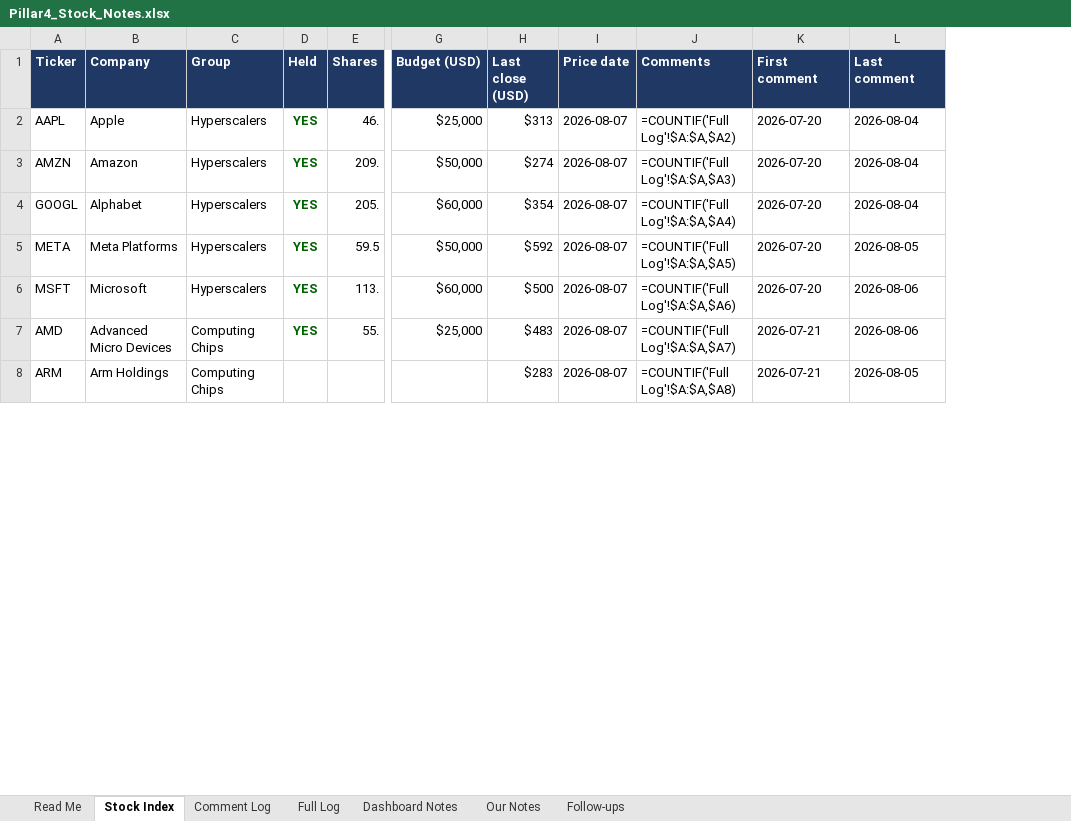
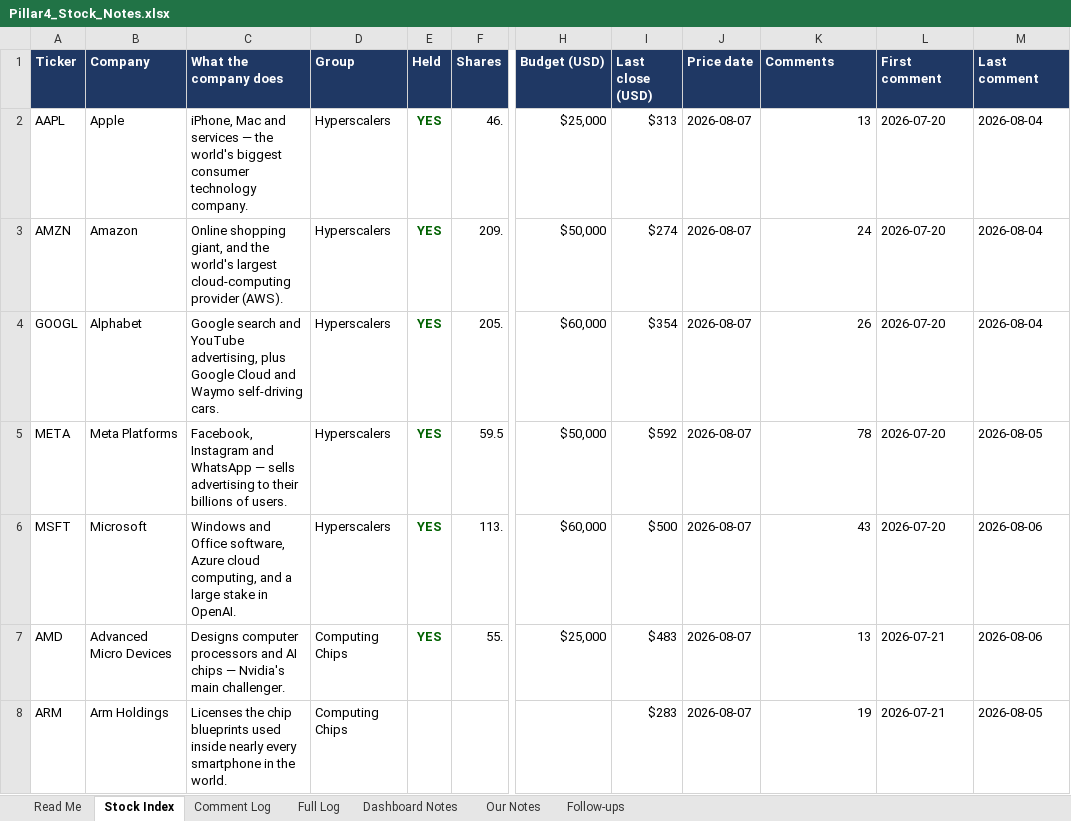
Before and after one commit to sakulratpradit/p4-trrsg5, an Excel workbook: Pillar4_Stock_Notes.xlsx, sheet Stock Index, drawn as a sheet; only a part is shown, gaps mark what is left out; values as stored, in another font and other column widths than the file's, no borders; formulas without a stored value are shown as written; charts and pictures not drawn; addresses are those after the commit; the diff covers the shown part only; the diff names each change by its address in the sheet, - before the commit and + after, or states it on an @@ line.

```diff
--- a/Pillar4_Stock_Notes.xlsx (sheet Stock Index)
+++ b/Pillar4_Stock_Notes.xlsx (sheet Stock Index)
+column C (What the company does), rows 2-8: iPhone, Mac and services — the world's biggest consumer technology company. | Online shopping giant, and the world's largest cloud-computing provider (AWS). | Google search and YouTube advertising, plus Google Cloud and Waymo self-driving cars. | Facebook, Instagram and WhatsApp — sells advertising to their billions of users. | Windows and Office software, Azure cloud computing, and a large stake in OpenAI. | Designs computer processors and AI chips — Nvidia's main challenger. | Licenses the chip blueprints used inside nearly every smartphone in the world.
-K2 (Comments): =COUNTIF('Full Log'!$A:$A,$A2)
+K2 (Comments): 13
-K3 (Comments): =COUNTIF('Full Log'!$A:$A,$A3)
+K3 (Comments): 24
-K4 (Comments): =COUNTIF('Full Log'!$A:$A,$A4)
+K4 (Comments): 26
-K5 (Comments): =COUNTIF('Full Log'!$A:$A,$A5)
+K5 (Comments): 78
-K6 (Comments): =COUNTIF('Full Log'!$A:$A,$A6)
+K6 (Comments): 43
-K7 (Comments): =COUNTIF('Full Log'!$A:$A,$A7)
+K7 (Comments): 13
-K8 (Comments): =COUNTIF('Full Log'!$A:$A,$A8)
+K8 (Comments): 19
```
Also changed, not shown: 145 edited cells elsewhere in this sheet, sheet Full Log, sheet Comment Log, sheet Dashboard Notes, sheet Read Me, charts or pictures, 5 other files.
